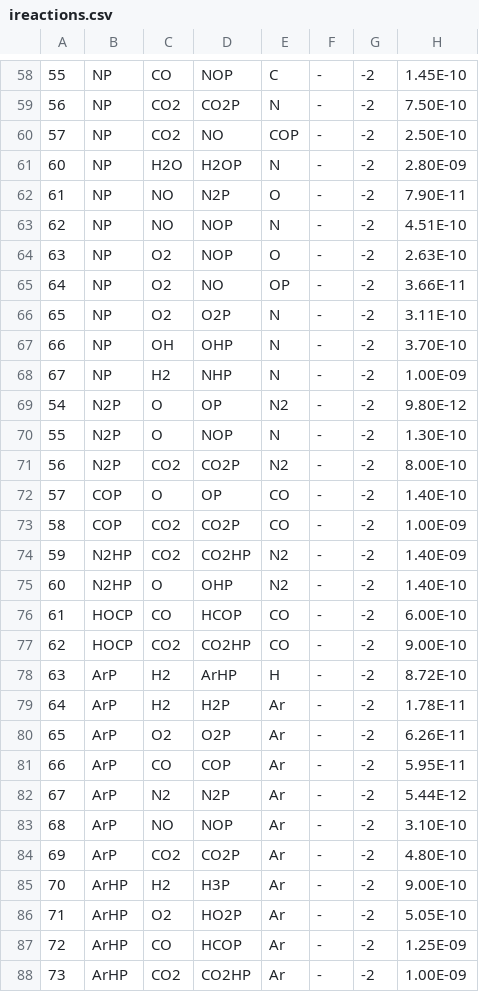
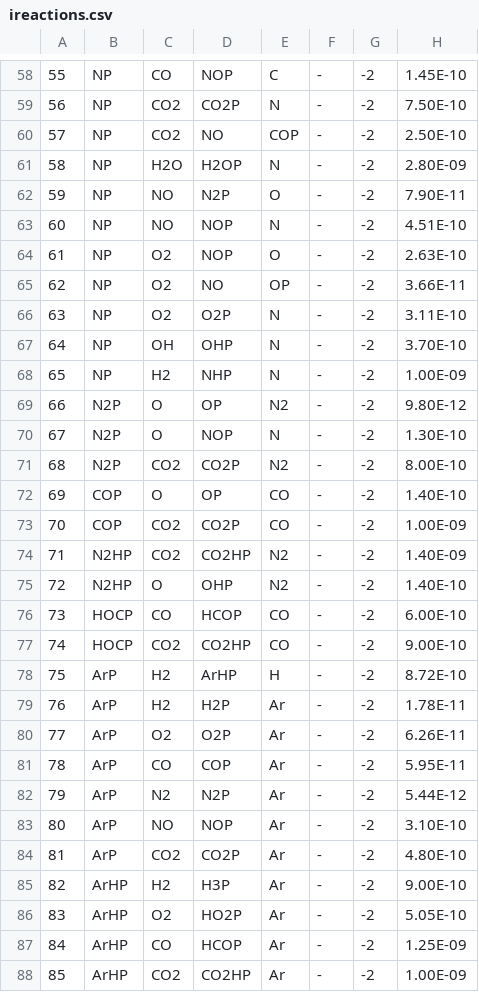
Before and after one commit to danielloyw/saguaro-photochem, a CSV file: data/reactions/ireactions.csv, drawn as a sheet; only a part is shown, gaps mark what is left out; the diff covers the shown part only; the diff names each change by its address in the sheet, - before the commit and + after, or states it on an @@ line.

Commit message:
Corrected numbering in ireactions.csv

```diff
--- a/data/reactions/ireactions.csv
+++ b/data/reactions/ireactions.csv
-A61: 60
+A61: 58
-A62: 61
+A62: 59
-A63: 62
+A63: 60
-A64: 63
+A64: 61
-A65: 64
+A65: 62
-A66: 65
+A66: 63
-A67: 66
+A67: 64
-A68: 67
+A68: 65
-A69: 54
+A69: 66
-A70: 55
+A70: 67
-A71: 56
+A71: 68
-A72: 57
+A72: 69
-A73: 58
+A73: 70
-A74: 59
+A74: 71
-A75: 60
+A75: 72
-A76: 61
+A76: 73
-A77: 62
+A77: 74
-A78: 63
+A78: 75
-A79: 64
+A79: 76
-A80: 65
+A80: 77
-A81: 66
+A81: 78
-A82: 67
+A82: 79
-A83: 68
+A83: 80
-A84: 69
+A84: 81
-A85: 70
+A85: 82
-A86: 71
+A86: 83
-A87: 72
+A87: 84
-A88: 73
+A88: 85
```
Also changed, not shown: 49 edited cells elsewhere in this file.
